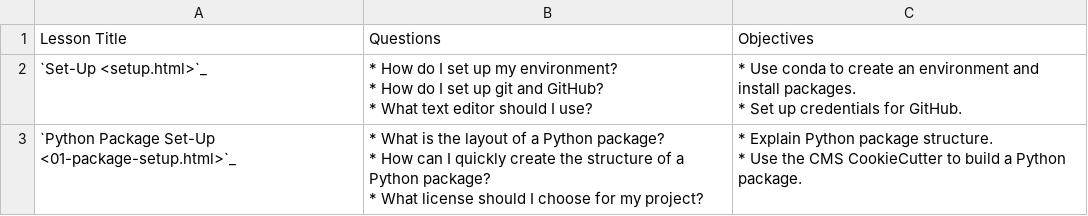
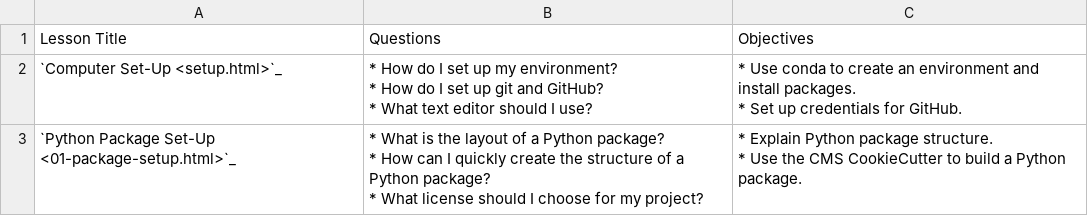
Before and after one commit to MolSSI-Education/python-package-best-practices, a CSV file: _episodes/csv_tables/setup.csv, drawn as a sheet.

```diff
--- a/_episodes/csv_tables/setup.csv
+++ b/_episodes/csv_tables/setup.csv
@@ -1,6 +1,6 @@
 Lesson Title,Questions,Objectives
-`Set-Up <setup.html>`_,"* How do I set up my environment?
-* How do I set up git and GitHub?
-* What text editor should I use?","* Use conda to create an environment and install packages.
-* Set up credentials for GitHub."
+`Computer Set-Up <setup.html>`_,"* How do I set up my environment?
+* How do I set up git and GitHub?
+* What text editor should I use?","* Use conda to create an environment and install packages.
+* Set up credentials for GitHub."
 `Python Package Set-Up <01-package-setup.html>`_,"* What is the layout of a Python package?
```
Also changed, not shown: 6 other files.
